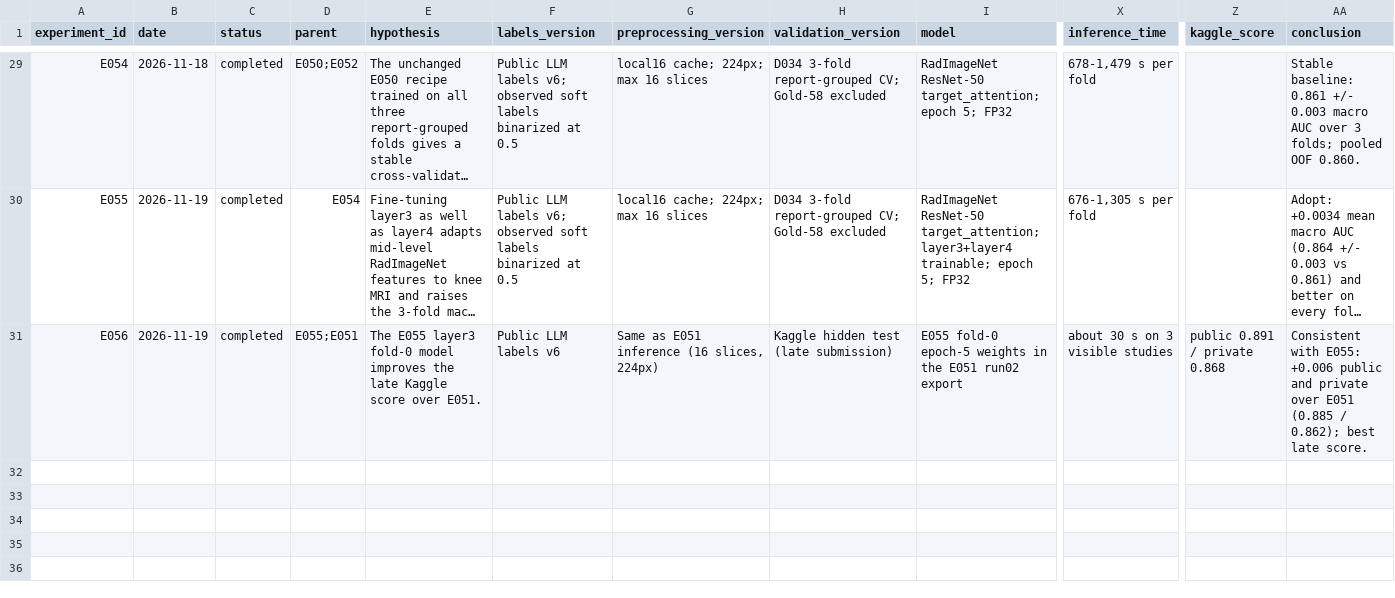
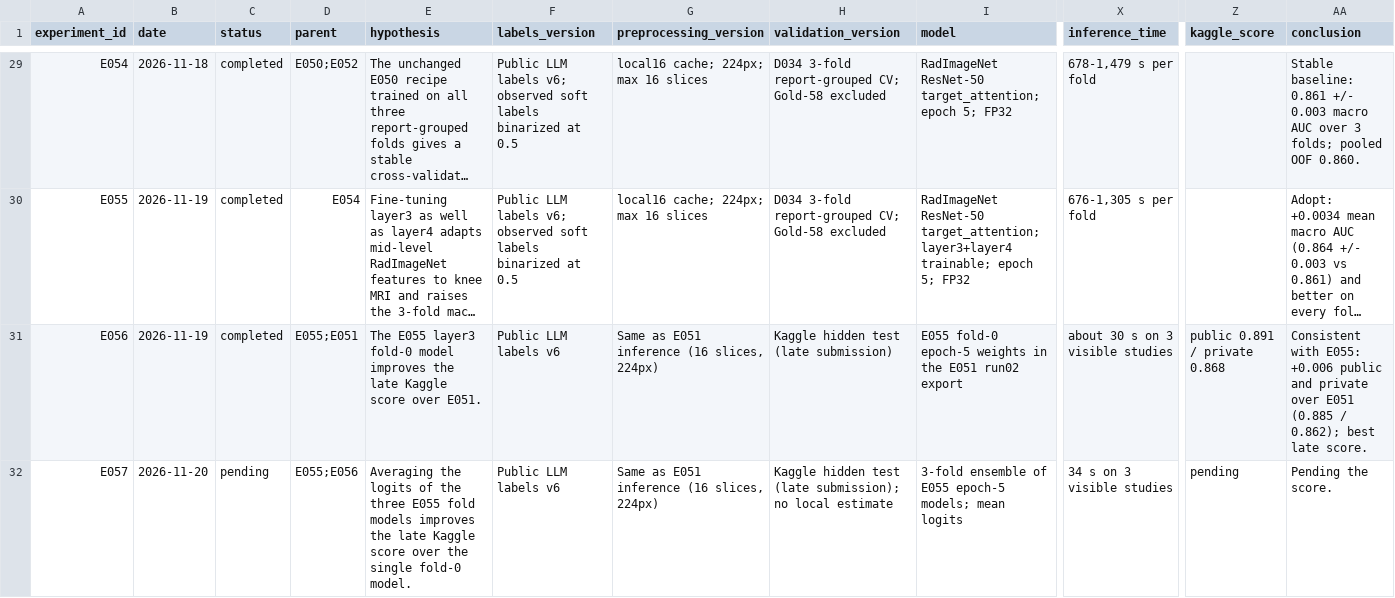
Before and after one commit to davolio03/rsna-knee-abnormality-detection, a CSV file: experiments/registry.csv, drawn as a sheet; only a part is shown, gaps mark what is left out; long unchanged cells end in …; rows hold the shown columns only; the diff names each change by its address in the sheet, - before the commit and + after, or states it on an @@ line.

Commit message:
docs(experiments): record the E057 3-fold ensemble late submission

```diff
--- a/experiments/registry.csv
+++ b/experiments/registry.csv
+row 32: E057 | 2026-11-20 | pending | E055;E056 | Averaging the logits of the three E055 fold models improves the late Kaggle score over the single fold-0 model. | Public LLM labels v6 | Same as E051 inference (16 slices, 224px) | Kaggle hidden test (late submission); no local estimate | 3-fold ensemble of E055 epoch-5 models; mean logits | 34 s on 3 visible studies | pending | Pending the score.
```
Also changed, not shown: 4 other files.
